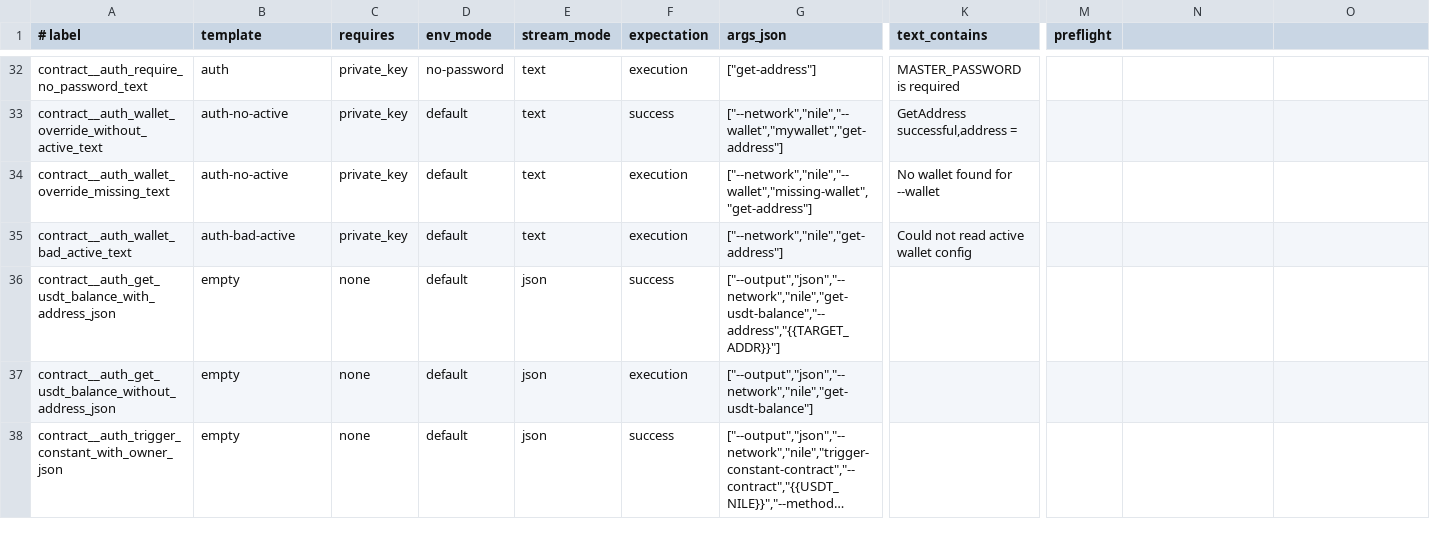
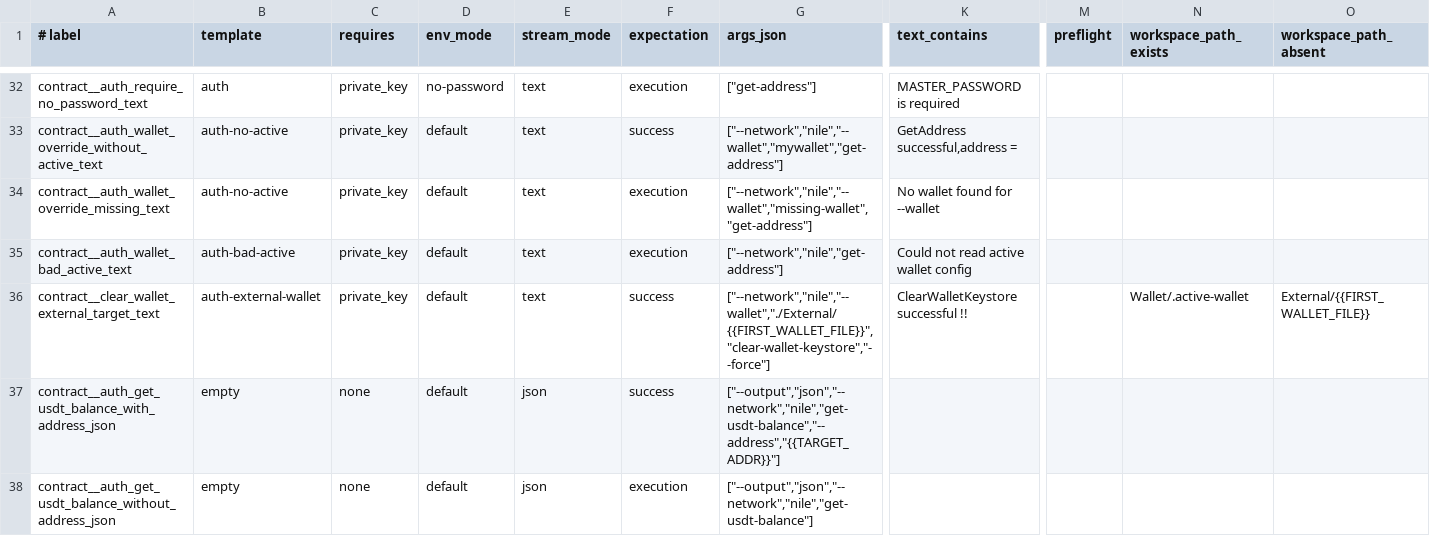
Before and after one commit to tronprotocol/wallet-cli, a TSV file: qa/contracts.tsv, drawn as a sheet; only a part is shown, gaps mark what is left out; the shorter side is filled out with more unchanged rows; long unchanged cells end in …; rows hold the shown columns only; the diff names each change by its address in the sheet, - before the commit and + after, or states it on an @@ line.

Commit message:
fix(standard-cli): harden secret handling and stabilize CLI/QA contracts

```diff
--- a/qa/contracts.tsv
+++ b/qa/contracts.tsv
-N1: (empty)
+N1: workspace_path_exists
-O1: (empty)
+O1: workspace_path_absent
+row 36: contract__clear_wallet_external_target_text | auth-external-wallet | private_key | default | text | success | ["--network","nile","--wallet","./External/{{FIRST_WALLET_FILE}}","clear-wallet-keystore","--force"] | ClearWalletKeystore successful !! |  | Wallet/.active-wallet | External/{{FIRST_WALLET_FILE}}
```
Also changed, not shown: qa/manifest.tsv, 33 other files.
